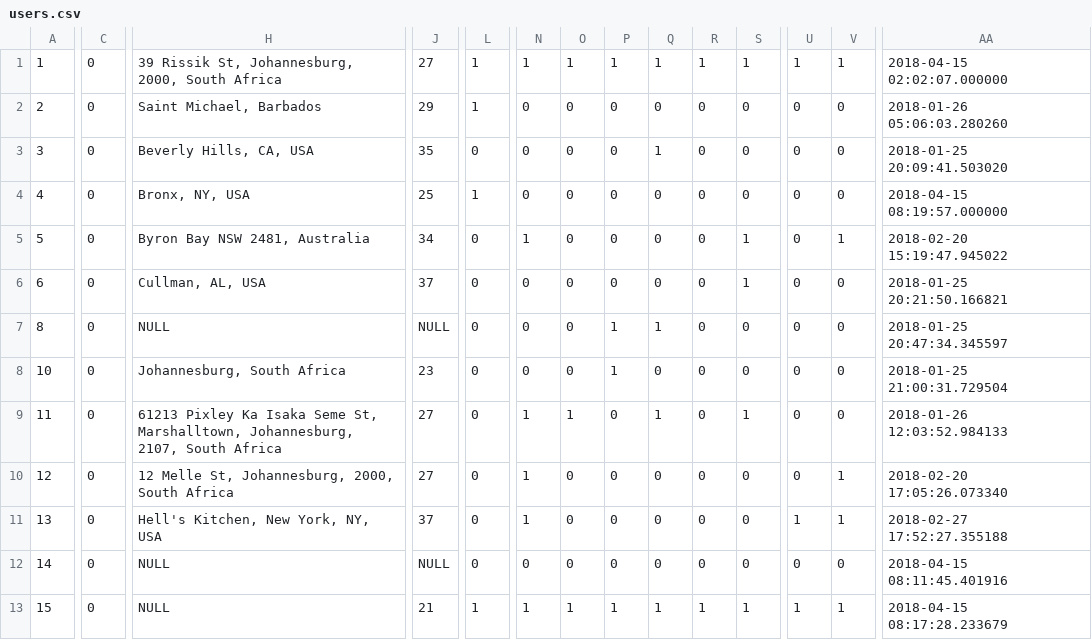
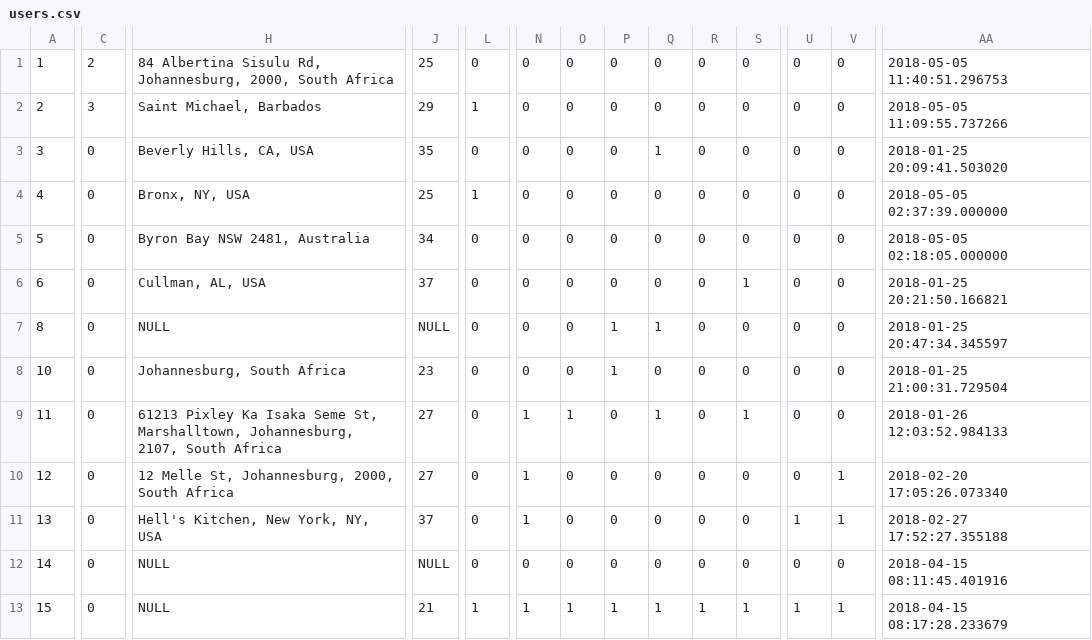
Before and after one commit to Kid-Seven-7/matcha, a CSV file: exports/users.csv, drawn as a sheet; only a part is shown, gaps mark what is left out; the diff covers the shown part only; the diff names each change by its address in the sheet, - before the commit and + after, or states it on an @@ line.

```diff
--- a/exports/users.csv
+++ b/exports/users.csv
-C1: 0
+C1: 2
-H1: 39 Rissik St, Johannesburg, 2000,…
+H1: 84 Albertina Sisulu Rd, Johannesburg, 2000,…
-J1: 27
+J1: 25
-L1: 1
+L1: 0
-N1: 1
+N1: 0
-O1: 1
+O1: 0
-P1: 1
+P1: 0
-Q1: 1
+Q1: 0
-R1: 1
+R1: 0
-S1: 1
+S1: 0
-U1: 1
+U1: 0
-V1: 1
+V1: 0
-AA1: 2018-04-15 02:02:07.000000
+AA1: 2018-05-05 11:40:51.296753
-C2: 0
+C2: 3
-AA2: 2018-01-26 05:06:03.280260
+AA2: 2018-05-05 11:09:55.737266
-AA4: 2018-04-15 08:19:57.000000
+AA4: 2018-05-05 02:37:39.000000
-N5: 1
+N5: 0
-S5: 1
+S5: 0
-V5: 1
+V5: 0
-AA5: 2018-02-20 15:19:47.945022
+AA5: 2018-05-05 02:18:05.000000
```
Also changed, not shown: 1 edited cell elsewhere in this file, exports/chats.csv, exports/likes.csv, 12 other files.
